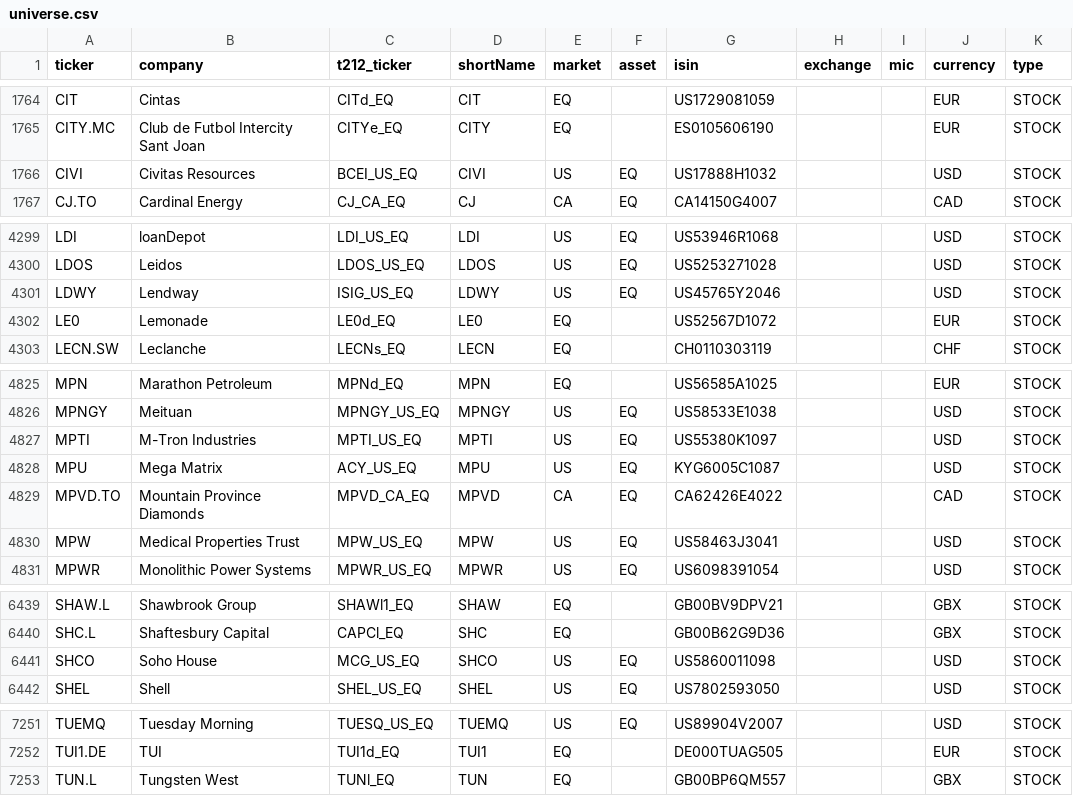
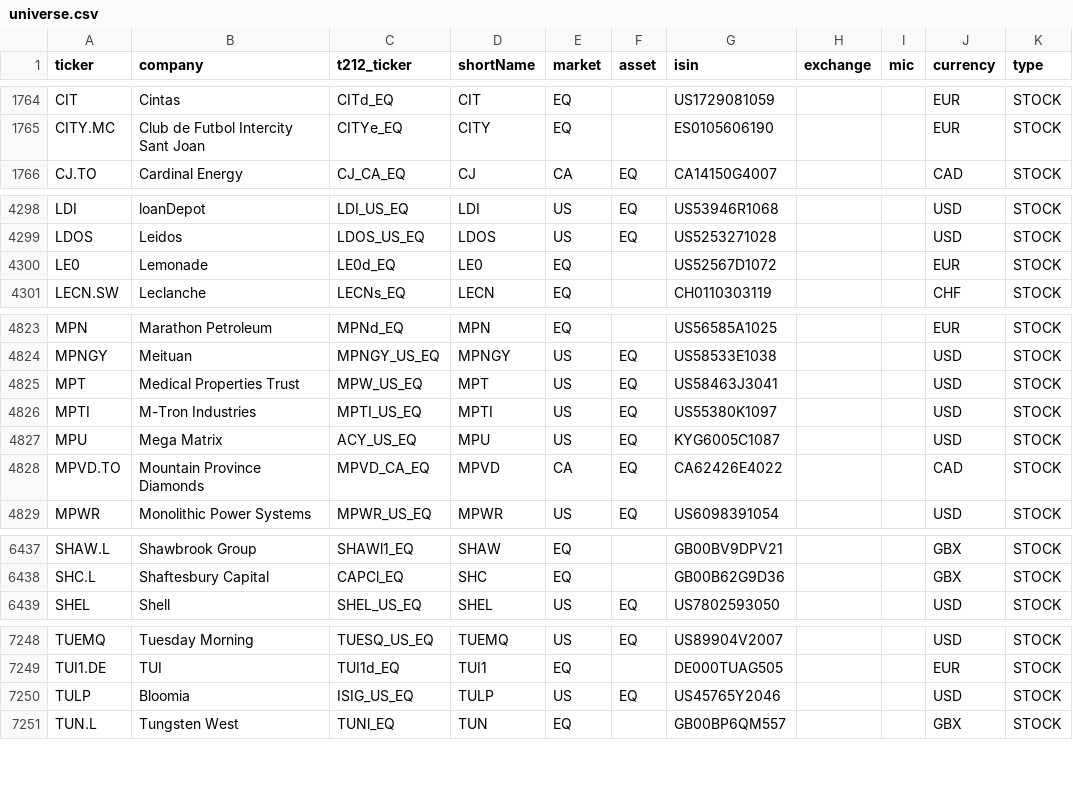
Before and after one commit to andrei1234D/GPT5, a CSV file: data/universe.csv, drawn as a sheet; only a part is shown, gaps mark what is left out; removed rows and columns are numbered as before the commit, all else as after; the diff covers the shown part only; the diff names each change by its address in the sheet, - before the commit and + after, or states it on an @@ line.

```diff
--- a/data/universe.csv
+++ b/data/universe.csv
-row 1766: CIVI | Civitas Resources | BCEI_US_EQ | CIVI | US | EQ | US17888H1032 |  |  | USD | STOCK
-row 4301: LDWY | Lendway | ISIG_US_EQ | LDWY | US | EQ | US45765Y2046 |  |  | USD | STOCK
+row 4825: MPT | Medical Properties Trust | MPW_US_EQ | MPT | US | EQ | US58463J3041 |  |  | USD | STOCK
-row 4830: MPW | Medical Properties Trust | MPW_US_EQ | MPW | US | EQ | US58463J3041 |  |  | USD | STOCK
-row 6441: SHCO | Soho House | MCG_US_EQ | SHCO | US | EQ | US5860011098 |  |  | USD | STOCK
+row 7250: TULP | Bloomia | ISIG_US_EQ | TULP | US | EQ | US45765Y2046 |  |  | USD | STOCK
```
Also changed, not shown: 10 edited cells elsewhere in this file, data/stage1_enhancer_bonus.csv, data/stage1_kept.csv, 5 other files.
